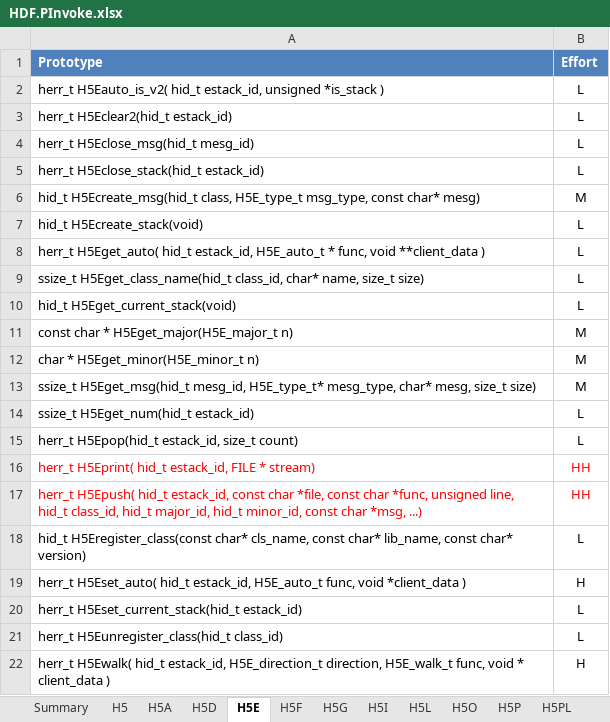
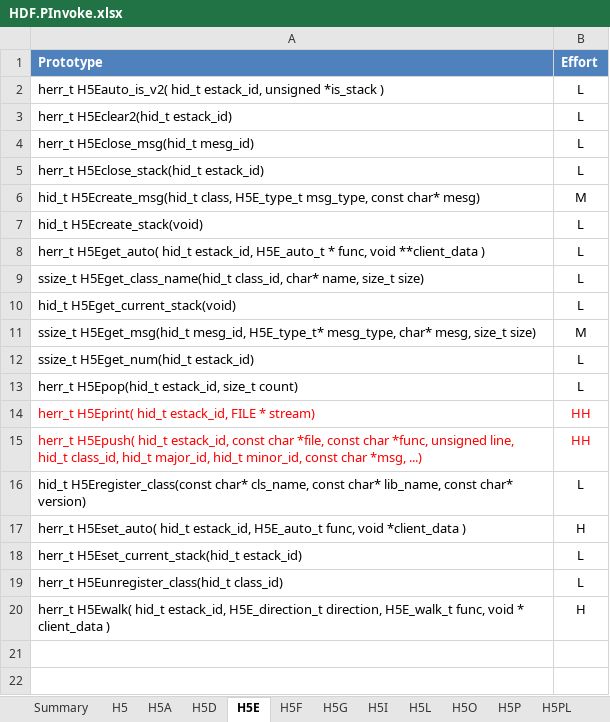
Before and after one commit to HDFGroup/HDF.PInvoke, an Excel workbook: doc/HDF.PInvoke.xlsx, sheet H5E, drawn as a sheet; values as stored, in another font and other column widths than the file's, no borders; table styles not drawn; the diff names each change by its address in the sheet, - before the commit and + after, or states it on an @@ line.

Commit message:
Removed deprecated functions.

```diff
--- a/doc/HDF.PInvoke.xlsx (sheet H5E)
+++ b/doc/HDF.PInvoke.xlsx (sheet H5E)
-row 11: const char * H5Eget_major(H5E_major_t n) | M
-row 12: char * H5Eget_minor(H5E_minor_t n) | M
```
Also changed, not shown: sheet Summary, charts or pictures.
